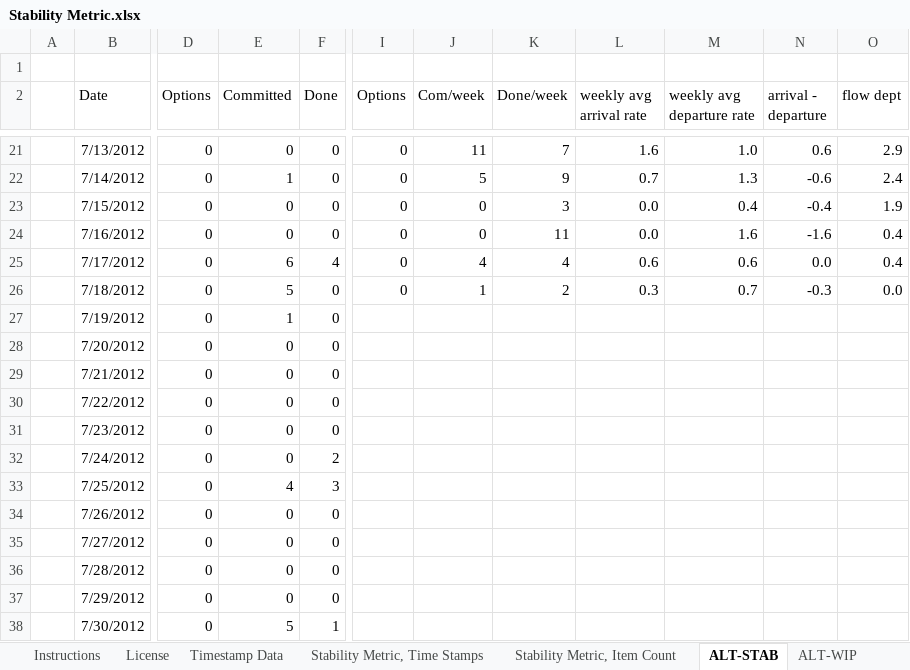
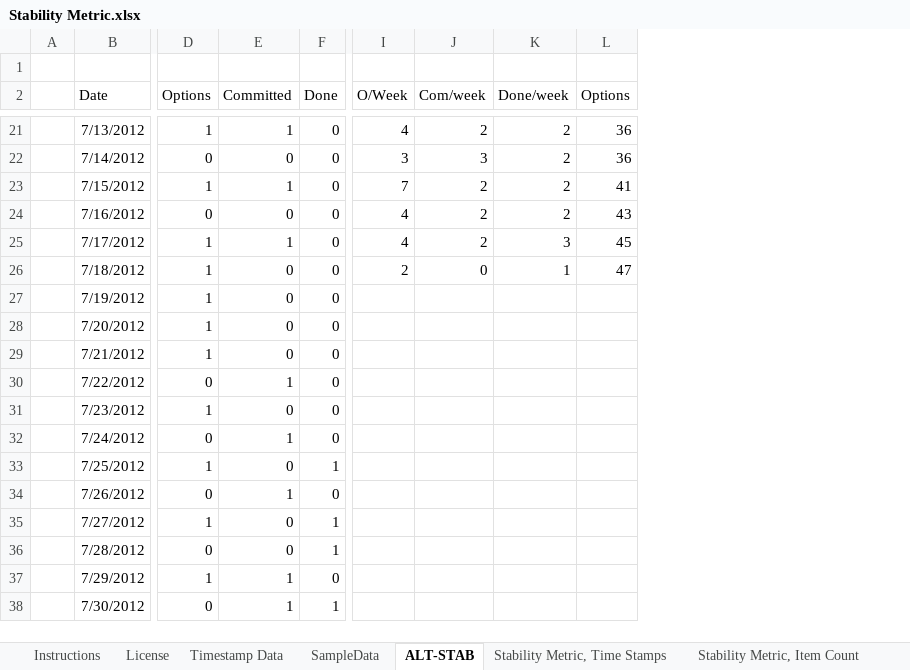
Before and after one commit to klausleopold/LEANres, an Excel workbook: Stability Metric.xlsx, sheet ALT-STAB, drawn as a sheet; only a part is shown, gaps mark what is left out; values as stored, in another font and other column widths than the file's, no borders; charts and pictures and table styles not drawn; removed rows and columns are numbered as before the commit, all else as after; the diff covers the shown part only; the diff names each change by its address in the sheet, - before the commit and + after, or states it on an @@ line.

Commit message:
Stability Metric V2 DONE :-)

```diff
--- a/Stability Metric.xlsx (sheet ALT-STAB)
+++ b/Stability Metric.xlsx (sheet ALT-STAB)
+sheet tab: SampleData
@@ sheet tab order changed: Instructions | License | Timestamp Data | SampleData | ALT-STAB | Stability Metric, Time Stamps | Stability Metric, Item Count @@
-column I (Options), rows 21-26: all 0
+column I (O/Week), rows 21-26: 4 | 3 | 7 | 4 | 4 | 2
-column L (weekly avg arrival rate), rows 21-26: 1.6 | 0.7 | 0.0 | 0.0 | 0.6 | 0.3
-column M (weekly avg departure rate), rows 21-26: 1.0 | 1.3 | 0.4 | 1.6 | 0.6 | 0.7
-column N (arrival - departure), rows 21-26: 0.6 | -0.6 | -0.4 | -1.6 | 0.0 | -0.3
-column O (flow dept), rows 21-26: 2.9 | 2.4 | 1.9 | 0.4 | 0.4 | 0.0
+column L (Options), rows 21-26: 36 | 36 | 41 | 43 | 45 | 47
-D21 (Options): 0
+D21 (Options): 1
-E21 (Committed): 0
+E21 (Committed): 1
-J21 (Com/week): 11
+J21 (Com/week): 2
-K21 (Done/week): 7
+K21 (Done/week): 2
-E22 (Committed): 1
+E22 (Committed): 0
-J22 (Com/week): 5
+J22 (Com/week): 3
-K22 (Done/week): 9
+K22 (Done/week): 2
-D23 (Options): 0
+D23 (Options): 1
-E23 (Committed): 0
+E23 (Committed): 1
-J23:J24 (Com/week): 0
+J23:J24 (Com/week): 2
-K23 (Done/week): 3
+K23 (Done/week): 2
-K24 (Done/week): 11
+K24 (Done/week): 2
-D25:D29 (Options): 0
+D25:D29 (Options): 1
-E25 (Committed): 6
+E25 (Committed): 1
-F25 (Done): 4
+F25 (Done): 0
-J25 (Com/week): 4
+J25 (Com/week): 2
-K25 (Done/week): 4
+K25 (Done/week): 3
-E26 (Committed): 5
+E26 (Committed): 0
-J26 (Com/week): 1
+J26 (Com/week): 0
-K26 (Done/week): 2
+K26 (Done/week): 1
-E27 (Committed): 1
+E27 (Committed): 0
-E30 (Committed): 0
+E30 (Committed): 1
-D31 (Options): 0
+D31 (Options): 1
-E32 (Committed): 0
+E32 (Committed): 1
-F32 (Done): 2
+F32 (Done): 0
-D33 (Options): 0
+D33 (Options): 1
-E33 (Committed): 4
+E33 (Committed): 0
-F33 (Done): 3
+F33 (Done): 1
-E34 (Committed): 0
+E34 (Committed): 1
-D35 (Options): 0
+D35 (Options): 1
-F35:F36 (Done): 0
+F35:F36 (Done): 1
-D37 (Options): 0
+D37 (Options): 1
-E37 (Committed): 0
+E37 (Committed): 1
-E38 (Committed): 5
+E38 (Committed): 1
```
Also changed, not shown: 4 added columns and 262 edited cells elsewhere in this sheet, sheet TS-Calc 12 month, sheet TS-Calc 6 month, sheet TS-Calc 3 month, sheet Timestamp Data, sheet ALT-WIP, sheet TS-Calc 31 days, 1 more sheet, formulas that keep their value, charts or pictures.
